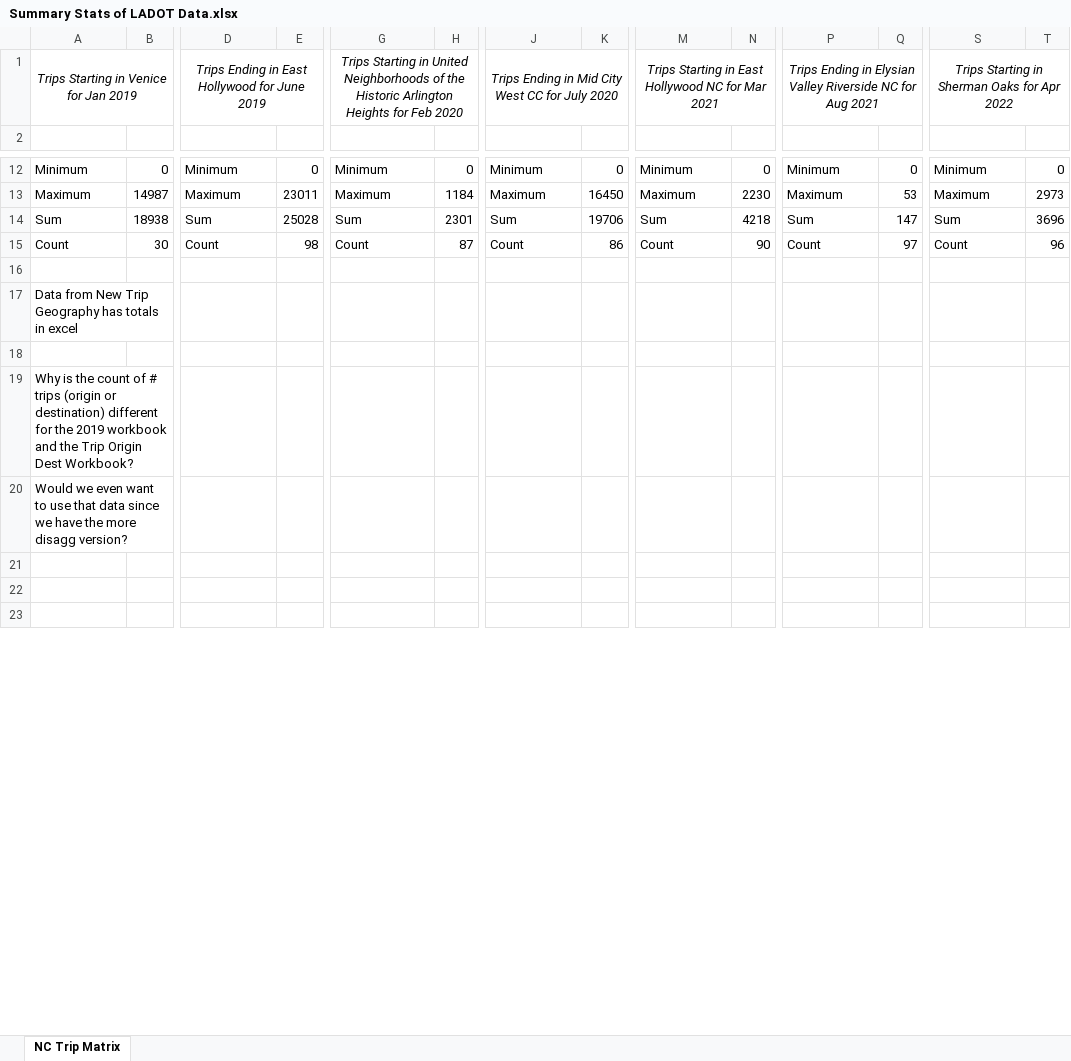
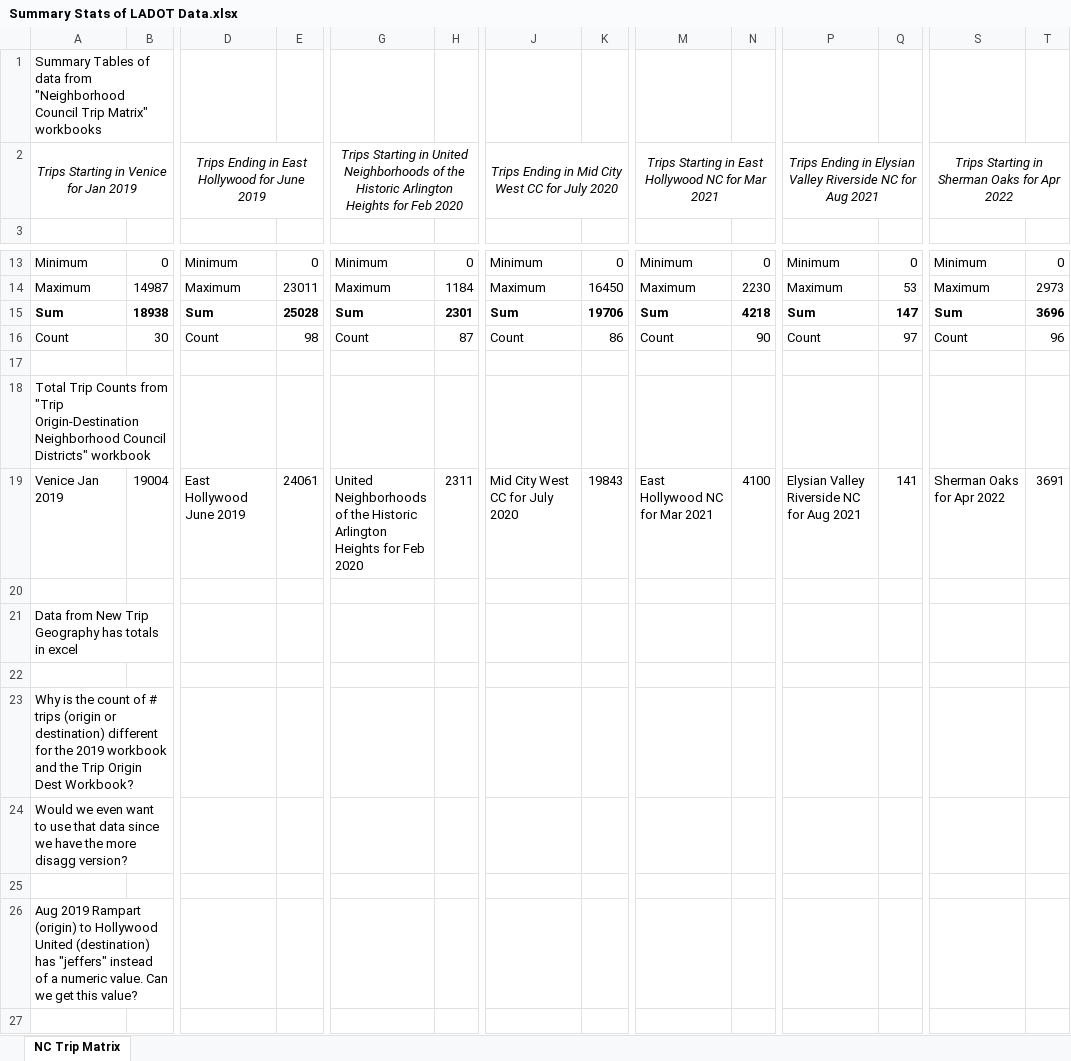
Before and after one commit to kaye2929/APP, an Excel workbook: data/LADOT/Summary Stats of LADOT Data.xlsx, sheet NC Trip Matrix, drawn as a sheet; only a part is shown, gaps mark what is left out; values as stored, in another font and other column widths than the file's, no borders; addresses are those after the commit; rows hold the shown columns only; the diff covers the shown part only; the diff names each change by its address in the sheet, - before the commit and + after, or states it on an @@ line.

```diff
--- a/data/LADOT/Summary Stats of LADOT Data.xlsx (sheet NC Trip Matrix)
+++ b/data/LADOT/Summary Stats of LADOT Data.xlsx (sheet NC Trip Matrix)
+row 1: Summary Tables of data from "Neighborhood Council Trip Matrix" workbooks
-A15:B15 bold: off
+A15:B15 bold: on
-D15:E15 bold: off
+D15:E15 bold: on
-G15:H15 bold: off
+G15:H15 bold: on
-J15:K15 bold: off
+J15:K15 bold: on
-M15:N15 bold: off
+M15:N15 bold: on
-P15:Q15 bold: off
+P15:Q15 bold: on
-S15:T15 bold: off
+S15:T15 bold: on
+row 18: Total Trip Counts from "Trip Origin-Destination Neighborhood Council Districts" workbook
+row 19: Venice Jan 2019 | 19004 | East Hollywood June 2019 | 24061 | United Neighborhoods of the Historic Arlington Heights for Feb 2020 | 2311 | Mid City West CC for July 2020 | 19843 | East Hollywood NC for Mar 2021 | 4100 | Elysian Valley Riverside NC for Aug 2021 | 141 | Sherman Oaks for Apr 2022 | 3691
+row 20: (empty)
-A26: (empty)
+A26: Aug 2019 Rampart (origin) to Hollywood United (destination) has "jeffers" instead of a numeric value. Can we get this value?
```
Also changed, not shown: cell formats elsewhere in this sheet, 2 other files.
